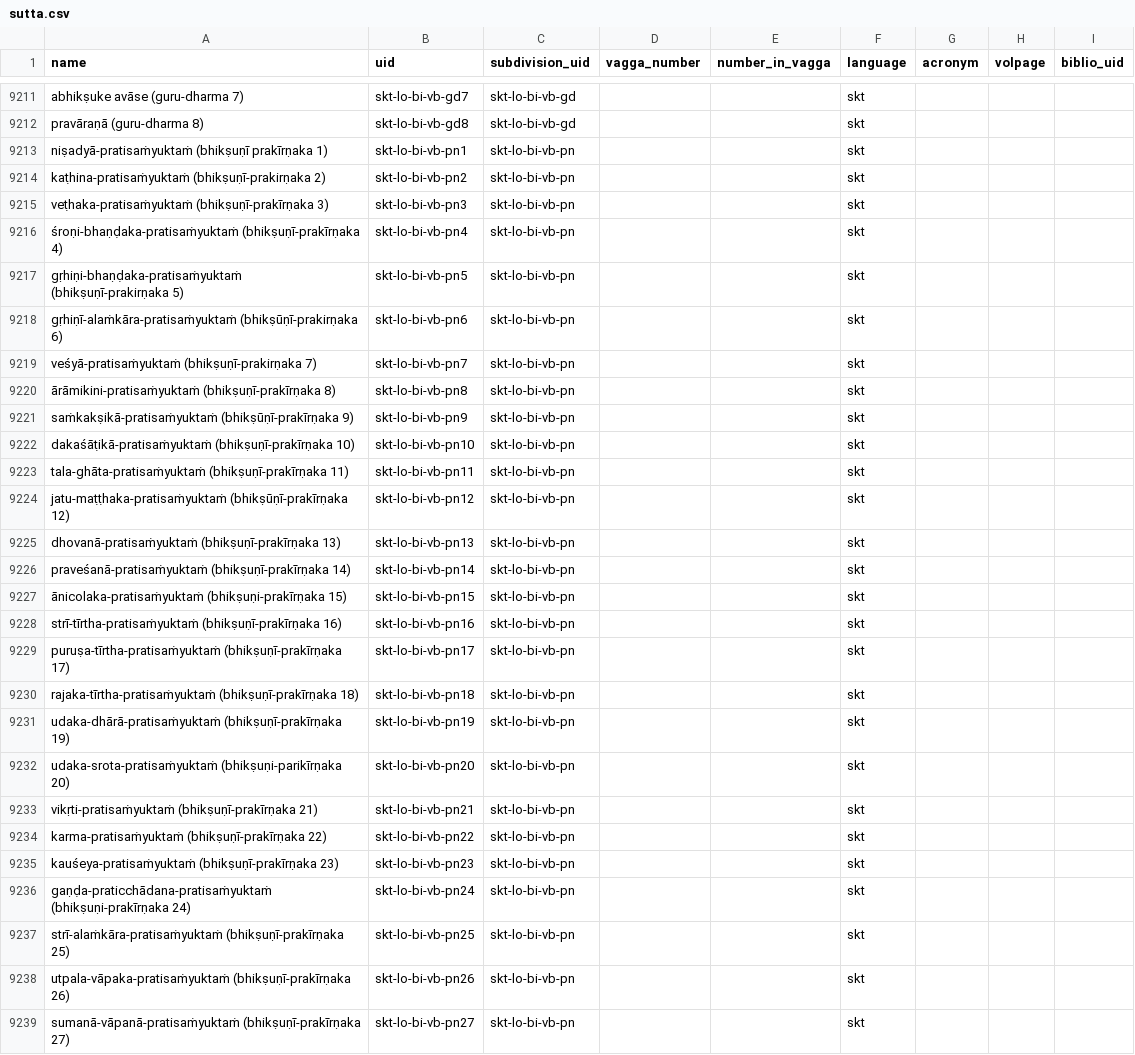
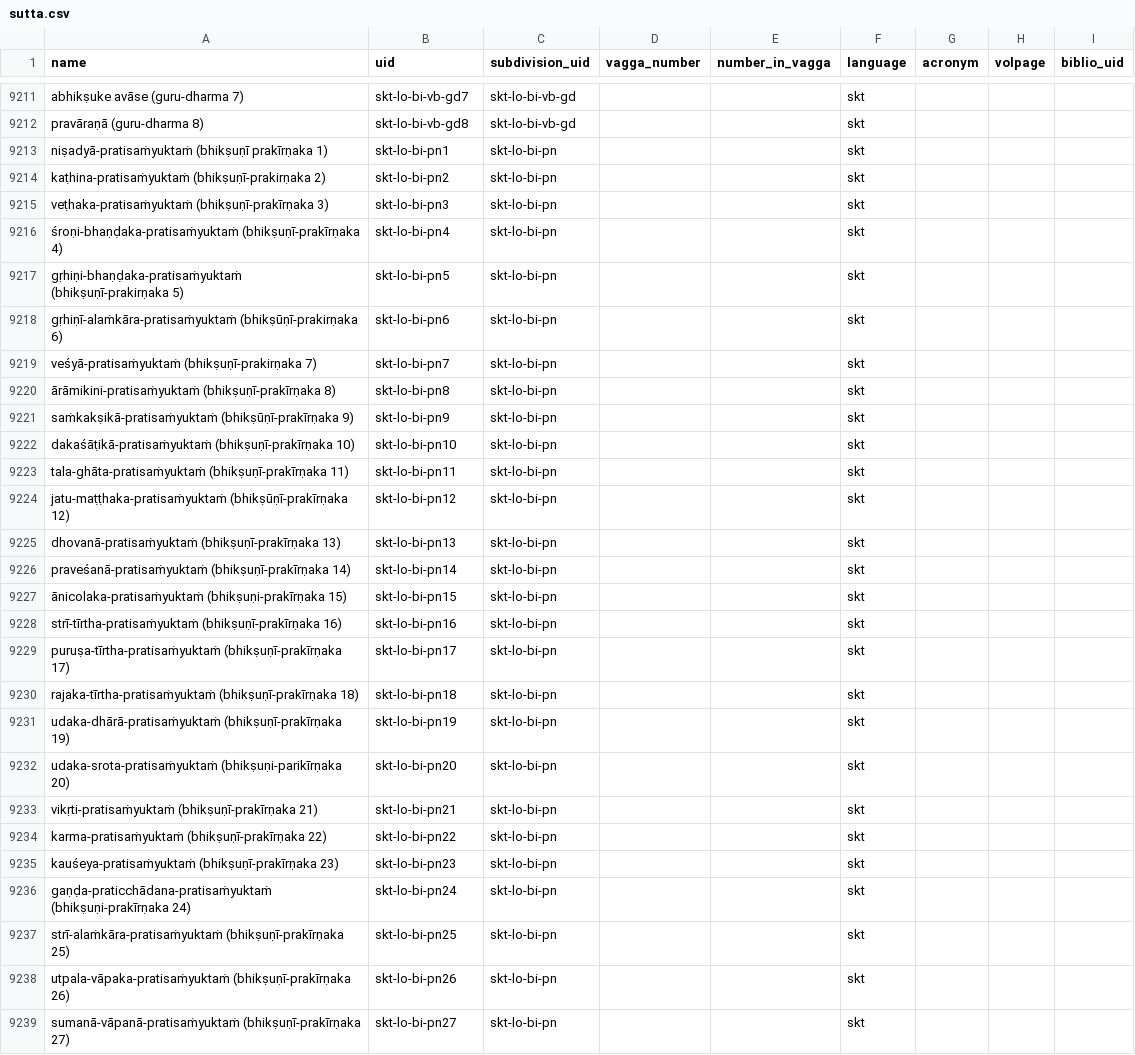
Before and after one commit to suttacentral/legacy-suttacentral-data, a CSV file: table/sutta.csv, drawn as a sheet; only a part is shown, gaps mark what is left out; the diff covers the shown part only.

```diff
--- a/table/sutta.csv
+++ b/table/sutta.csv
@@ -9212,28 +9212,28 @@ abhikṣuke avāse (guru-dharma 7),skt-lo-bi-vb-gd7,skt-lo-bi-vb-gd,,,skt,,,
 pravāraṇā (guru-dharma 8),skt-lo-bi-vb-gd8,skt-lo-bi-vb-gd,,,skt,,,
-niṣadyā-pratisaṁyuktaṁ (bhikṣuṇī prakīrṇaka 1),skt-lo-bi-vb-pn1,skt-lo-bi-vb-pn,,,skt,,,
-kaṭhina-pratisaṁyuktaṁ (bhikṣuṇī-prakirṇaka 2),skt-lo-bi-vb-pn2,skt-lo-bi-vb-pn,,,skt,,,
-veṭhaka-pratisaṁyuktaṁ (bhikṣuṇī-prakīrṇaka 3),skt-lo-bi-vb-pn3,skt-lo-bi-vb-pn,,,skt,,,
-śroṇi-bhaṇḍaka-pratisaṁyuktaṁ (bhikṣuṇī-prakīrṇaka 4),skt-lo-bi-vb-pn4,skt-lo-bi-vb-pn,,,skt,,,
-gṛhiṇi-bhaṇḍaka-pratisaṁyuktaṁ (bhikṣuṇī-prakirṇaka 5),skt-lo-bi-vb-pn5,skt-lo-bi-vb-pn,,,skt,,,
-gṛhiṇī-alaṁkāra-pratisaṁyuktaṁ (bhikṣūṇī-prakirṇaka 6),skt-lo-bi-vb-pn6,skt-lo-bi-vb-pn,,,skt,,,
-veśyā-pratisaṁyuktaṁ (bhikṣuṇī-prakirṇaka 7),skt-lo-bi-vb-pn7,skt-lo-bi-vb-pn,,,skt,,,
-ārāmikini-pratisaṁyuktaṁ (bhikṣuṇī-prakīrṇaka 8),skt-lo-bi-vb-pn8,skt-lo-bi-vb-pn,,,skt,,,
-saṁkakṣikā-pratisaṁyuktaṁ (bhikṣūṇī-prakīrṇaka 9),skt-lo-bi-vb-pn9,skt-lo-bi-vb-pn,,,skt,,,
-dakaśāṭikā-pratisaṁyuktaṁ (bhikṣuṇī-prakīrṇaka 10),skt-lo-bi-vb-pn10,skt-lo-bi-vb-pn,,,skt,,,
-tala-ghāta-pratisaṁyuktaṁ (bhikṣuṇī-prakīrṇaka 11),skt-lo-bi-vb-pn11,skt-lo-bi-vb-pn,,,skt,,,
-jatu-maṭṭhaka-pratisaṁyuktaṁ (bhikṣūṇī-prakīrṇaka 12),skt-lo-bi-vb-pn12,skt-lo-bi-vb-pn,,,skt,,,
-dhovanā-pratisaṁyuktaṁ (bhikṣuṇī-prakīrṇaka 13),skt-lo-bi-vb-pn13,skt-lo-bi-vb-pn,,,skt,,,
-praveśanā-pratisaṁyuktaṁ (bhikṣuṇī-prakīrṇaka 14),skt-lo-bi-vb-pn14,skt-lo-bi-vb-pn,,,skt,,,
-ānicolaka-pratisaṁyuktaṁ (bhikṣuṇi-prakīrṇaka 15),skt-lo-bi-vb-pn15,skt-lo-bi-vb-pn,,,skt,,,
-strī-tīrtha-pratisaṁyuktaṁ (bhikṣuṇī-prakīrṇaka 16),skt-lo-bi-vb-pn16,skt-lo-bi-vb-pn,,,skt,,,
-puruṣa-tīrtha-pratisaṁyuktaṁ (bhikṣuṇī-prakīrṇaka 17),skt-lo-bi-vb-pn17,skt-lo-bi-vb-pn,,,skt,,,
-rajaka-tīrtha-pratisaṁyuktaṁ (bhikṣuṇī-prakīrṇaka 18),skt-lo-bi-vb-pn18,skt-lo-bi-vb-pn,,,skt,,,
-udaka-dhārā-pratisaṁyuktaṁ (bhikṣuṇī-prakīrṇaka 19),skt-lo-bi-vb-pn19,skt-lo-bi-vb-pn,,,skt,,,
-udaka-srota-pratisaṁyuktaṁ (bhikṣuṇi-parikīrṇaka 20),skt-lo-bi-vb-pn20,skt-lo-bi-vb-pn,,,skt,,,
-vikṛti-pratisaṁyuktaṁ (bhikṣuṇī-prakīrṇaka 21),skt-lo-bi-vb-pn21,skt-lo-bi-vb-pn,,,skt,,,
-karma-pratisaṁyuktaṁ (bhikṣuṇī-prakīrṇaka 22),skt-lo-bi-vb-pn22,skt-lo-bi-vb-pn,,,skt,,,
-kauśeya-pratisaṁyuktaṁ (bhikṣuṇī-prakīrṇaka 23),skt-lo-bi-vb-pn23,skt-lo-bi-vb-pn,,,skt,,,
-gaṇḍa-praticchādana-pratisaṁyuktaṁ (bhikṣuṇi-prakīrṇaka 24),skt-lo-bi-vb-pn24,skt-lo-bi-vb-pn,,,skt,,,
-strī-alaṁkāra-pratisaṁyuktaṁ (bhikṣuṇī-prakīrṇaka 25),skt-lo-bi-vb-pn25,skt-lo-bi-vb-pn,,,skt,,,
-utpala-vāpaka-pratisaṁyuktaṁ (bhikṣuṇī-prakīrṇaka 26),skt-lo-bi-vb-pn26,skt-lo-bi-vb-pn,,,skt,,,
-sumanā-vāpanā-pratisaṁyuktaṁ (bhikṣuṇī-prakīrṇaka 27),skt-lo-bi-vb-pn27,skt-lo-bi-vb-pn,,,skt,,,
+niṣadyā-pratisaṁyuktaṁ (bhikṣuṇī prakīrṇaka 1),skt-lo-bi-pn1,skt-lo-bi-pn,,,skt,,,
+kaṭhina-pratisaṁyuktaṁ (bhikṣuṇī-prakirṇaka 2),skt-lo-bi-pn2,skt-lo-bi-pn,,,skt,,,
+veṭhaka-pratisaṁyuktaṁ (bhikṣuṇī-prakīrṇaka 3),skt-lo-bi-pn3,skt-lo-bi-pn,,,skt,,,
+śroṇi-bhaṇḍaka-pratisaṁyuktaṁ (bhikṣuṇī-prakīrṇaka 4),skt-lo-bi-pn4,skt-lo-bi-pn,,,skt,,,
+gṛhiṇi-bhaṇḍaka-pratisaṁyuktaṁ (bhikṣuṇī-prakirṇaka 5),skt-lo-bi-pn5,skt-lo-bi-pn,,,skt,,,
+gṛhiṇī-alaṁkāra-pratisaṁyuktaṁ (bhikṣūṇī-prakirṇaka 6),skt-lo-bi-pn6,skt-lo-bi-pn,,,skt,,,
+veśyā-pratisaṁyuktaṁ (bhikṣuṇī-prakirṇaka 7),skt-lo-bi-pn7,skt-lo-bi-pn,,,skt,,,
+ārāmikini-pratisaṁyuktaṁ (bhikṣuṇī-prakīrṇaka 8),skt-lo-bi-pn8,skt-lo-bi-pn,,,skt,,,
+saṁkakṣikā-pratisaṁyuktaṁ (bhikṣūṇī-prakīrṇaka 9),skt-lo-bi-pn9,skt-lo-bi-pn,,,skt,,,
+dakaśāṭikā-pratisaṁyuktaṁ (bhikṣuṇī-prakīrṇaka 10),skt-lo-bi-pn10,skt-lo-bi-pn,,,skt,,,
+tala-ghāta-pratisaṁyuktaṁ (bhikṣuṇī-prakīrṇaka 11),skt-lo-bi-pn11,skt-lo-bi-pn,,,skt,,,
+jatu-maṭṭhaka-pratisaṁyuktaṁ (bhikṣūṇī-prakīrṇaka 12),skt-lo-bi-pn12,skt-lo-bi-pn,,,skt,,,
+dhovanā-pratisaṁyuktaṁ (bhikṣuṇī-prakīrṇaka 13),skt-lo-bi-pn13,skt-lo-bi-pn,,,skt,,,
+praveśanā-pratisaṁyuktaṁ (bhikṣuṇī-prakīrṇaka 14),skt-lo-bi-pn14,skt-lo-bi-pn,,,skt,,,
+ānicolaka-pratisaṁyuktaṁ (bhikṣuṇi-prakīrṇaka 15),skt-lo-bi-pn15,skt-lo-bi-pn,,,skt,,,
+strī-tīrtha-pratisaṁyuktaṁ (bhikṣuṇī-prakīrṇaka 16),skt-lo-bi-pn16,skt-lo-bi-pn,,,skt,,,
+puruṣa-tīrtha-pratisaṁyuktaṁ (bhikṣuṇī-prakīrṇaka 17),skt-lo-bi-pn17,skt-lo-bi-pn,,,skt,,,
+rajaka-tīrtha-pratisaṁyuktaṁ (bhikṣuṇī-prakīrṇaka 18),skt-lo-bi-pn18,skt-lo-bi-pn,,,skt,,,
+udaka-dhārā-pratisaṁyuktaṁ (bhikṣuṇī-prakīrṇaka 19),skt-lo-bi-pn19,skt-lo-bi-pn,,,skt,,,
+udaka-srota-pratisaṁyuktaṁ (bhikṣuṇi-parikīrṇaka 20),skt-lo-bi-pn20,skt-lo-bi-pn,,,skt,,,
+vikṛti-pratisaṁyuktaṁ (bhikṣuṇī-prakīrṇaka 21),skt-lo-bi-pn21,skt-lo-bi-pn,,,skt,,,
+karma-pratisaṁyuktaṁ (bhikṣuṇī-prakīrṇaka 22),skt-lo-bi-pn22,skt-lo-bi-pn,,,skt,,,
+kauśeya-pratisaṁyuktaṁ (bhikṣuṇī-prakīrṇaka 23),skt-lo-bi-pn23,skt-lo-bi-pn,,,skt,,,
+gaṇḍa-praticchādana-pratisaṁyuktaṁ (bhikṣuṇi-prakīrṇaka 24),skt-lo-bi-pn24,skt-lo-bi-pn,,,skt,,,
+strī-alaṁkāra-pratisaṁyuktaṁ (bhikṣuṇī-prakīrṇaka 25),skt-lo-bi-pn25,skt-lo-bi-pn,,,skt,,,
+utpala-vāpaka-pratisaṁyuktaṁ (bhikṣuṇī-prakīrṇaka 26),skt-lo-bi-pn26,skt-lo-bi-pn,,,skt,,,
+sumanā-vāpanā-pratisaṁyuktaṁ (bhikṣuṇī-prakīrṇaka 27),skt-lo-bi-pn27,skt-lo-bi-pn,,,skt,,,
```
Also changed, not shown: 48 edited cells elsewhere in this file, table/division.csv, table/uid_expansion.csv, 4 other files.
